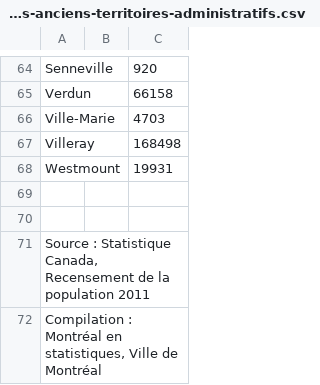
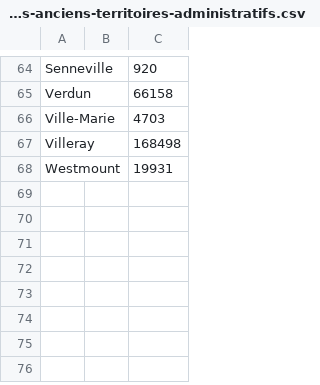
Before and after one commit to me-and-some-guys-i-just-met/whatever, a CSV file: Classes/population-quartiers-anciens-territoires-administratifs.csv, drawn as a sheet; only a part is shown, gaps mark what is left out; the diff names each change by its address in the sheet, - before the commit and + after, or states it on an @@ line.

Commit message:
do ittt

```diff
--- a/Classes/population-quartiers-anciens-territoires-administratifs.csv
+++ b/Classes/population-quartiers-anciens-territoires-administratifs.csv
-row 69: (empty)
-row 70: (empty)
-row 71: Source : Statistique Canada, Recensement de la population 2011
-row 72: Compilation : Montréal en statistiques, Ville de Montréal
```
